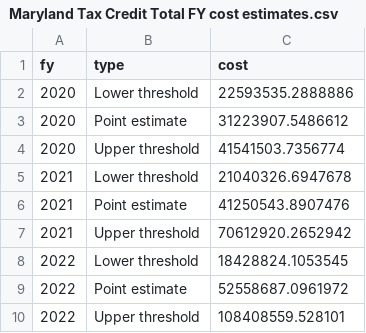
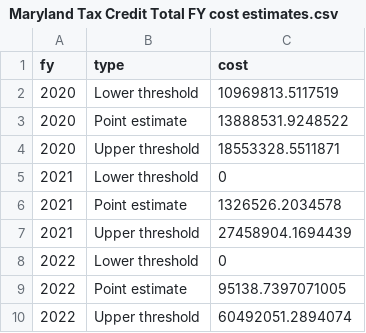
Before and after one commit to akmiller01/clean-cars-act-2019-analysis, a CSV file: output/Maryland Tax Credit Total FY cost estimates.csv, drawn as a sheet.

```diff
--- a/output/Maryland Tax Credit Total FY cost estimates.csv
+++ b/output/Maryland Tax Credit Total FY cost estimates.csv
@@ -1,10 +1,10 @@
 fy,type,cost
-2020,Lower threshold,22593535.2888886
-2020,Point estimate,31223907.5486612
-2020,Upper threshold,41541503.7356774
-2021,Lower threshold,21040326.6947678
-2021,Point estimate,41250543.8907476
-2021,Upper threshold,70612920.2652942
-2022,Lower threshold,18428824.1053545
-2022,Point estimate,52558687.0961972
-2022,Upper threshold,108408559.528101
+2020,Lower threshold,10969813.5117519
+2020,Point estimate,13888531.9248522
+2020,Upper threshold,18553328.5511871
+2021,Lower threshold,0
+2021,Point estimate,1326526.2034578
+2021,Upper threshold,27458904.1694439
+2022,Lower threshold,0
+2022,Point estimate,95138.7397071005
+2022,Upper threshold,60492051.2894074
```
Also changed, not shown: 5 other files.
